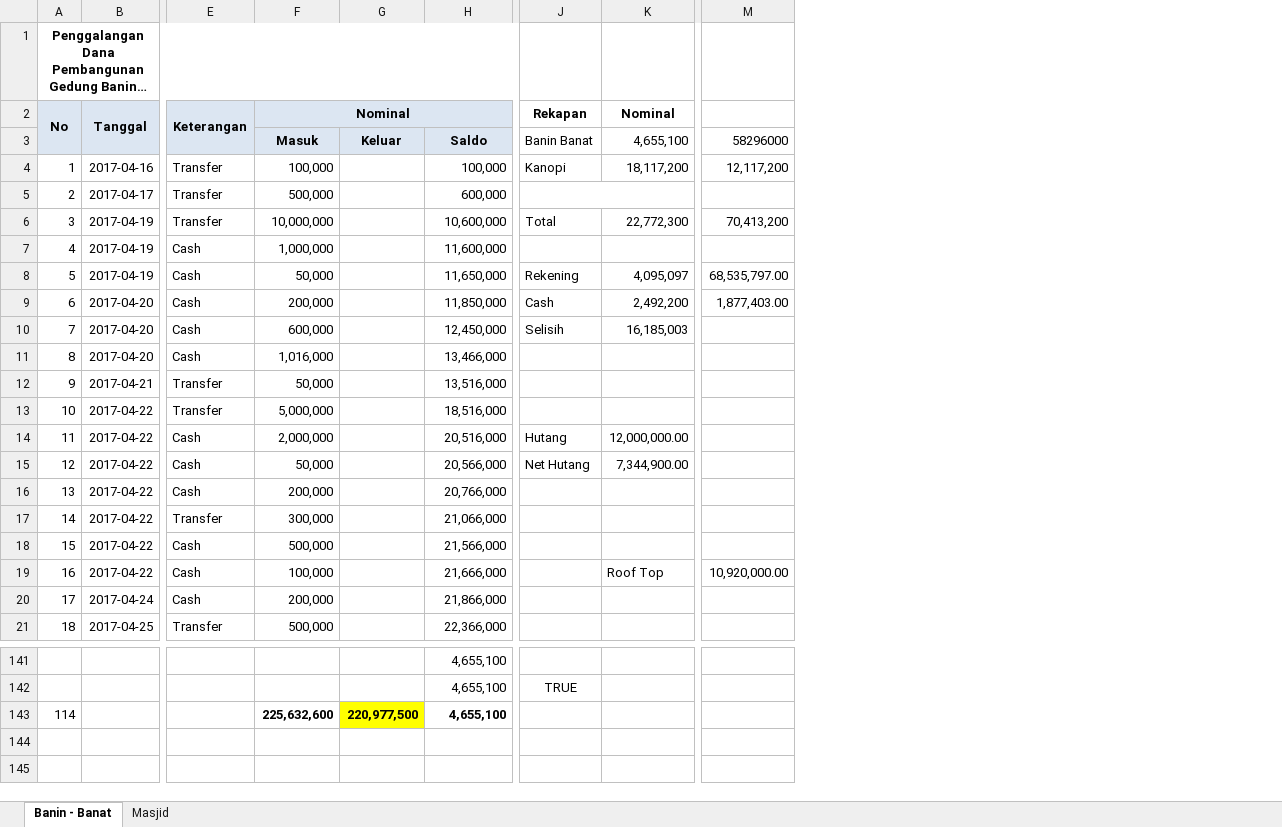
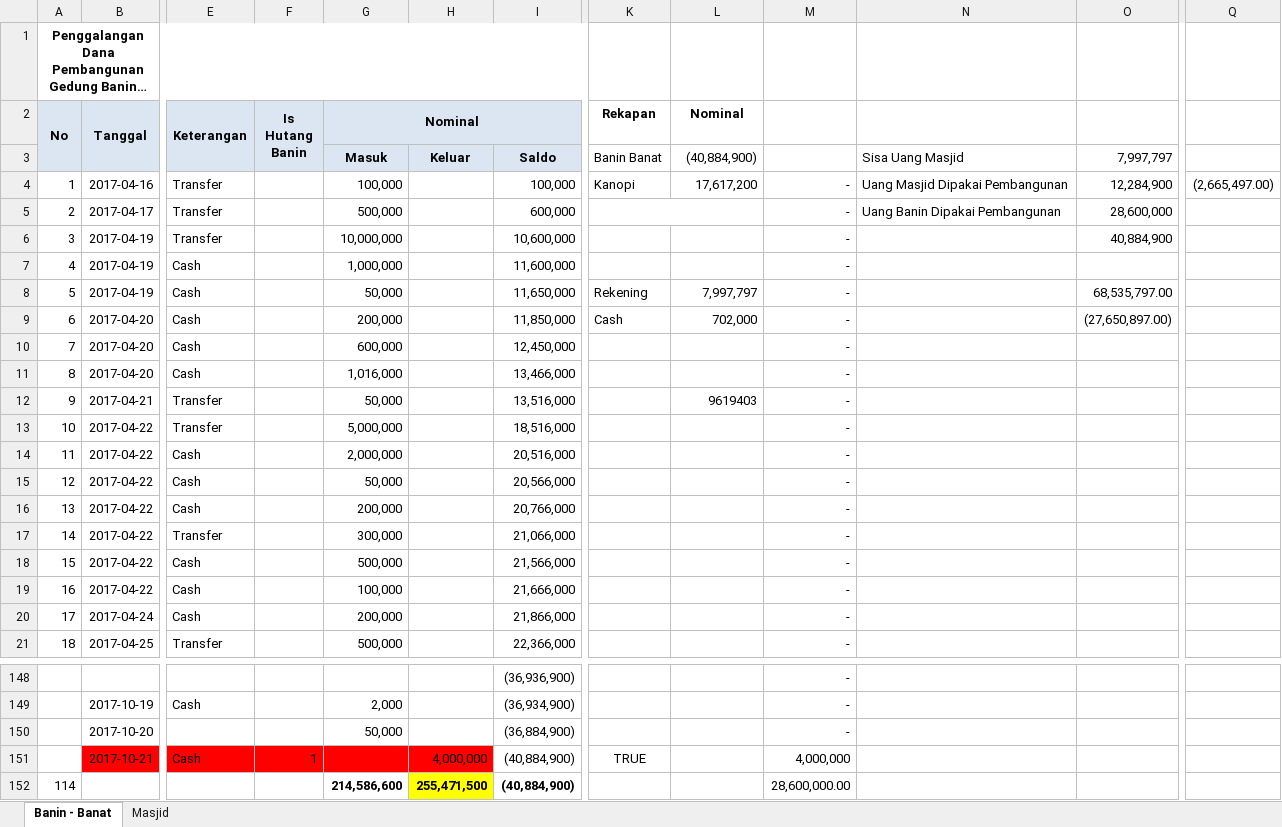
Before and after one commit to bagusprasojo/mds, an Excel workbook: Penggalangan Dana Pembangunan Gedung Banin - Banat MDS.xlsx, sheet Banin - Banat, drawn as a sheet; only a part is shown, gaps mark what is left out; long unchanged cells end in …; values as stored, in another font and other column widths than the file's, no borders; removed rows and columns are numbered as before the commit, all else as after; rows hold the shown columns only; the diff covers the shown part only; the diff names each change by its address in the sheet, - before the commit and + after, or states it on an @@ line.

Commit message:
adm dana banin banat

```diff
--- a/Penggalangan Dana Pembangunan Gedung Banin - Banat MDS.xlsx (sheet Banin - Banat)
+++ b/Penggalangan Dana Pembangunan Gedung Banin - Banat MDS.xlsx (sheet Banin - Banat)
+column F (Is Hutang Banin), empty
+column M, rows 4-21: all -; row 148: -
+column N, rows 3-5: Sisa Uang Masjid | Uang Masjid Dipakai Pembangunan | Uang Banin Dipakai Pembangunan
+column O, rows 3-9: 7,997,797 | 12,284,900 | 28,600,000 | 40,884,900 |  | 68,535,797.00 | (27,650,897.00)
-column M, rows 3-19: 58296000 | 12,117,200 |  | 70,413,200 |  | 68,535,797.00 | 1,877,403.00 |  |  |  |  |  |  |  |  |  | 10,920,000.00
+column Q, row 4: (2,665,497.00)
-L3 (Nominal): 4,655,100
+L3 (Nominal): (40,884,900)
-L4 (Nominal): 18,117,200
+L4 (Nominal): 17,617,200
-K6 (Rekapan): Total
+K6 (Rekapan): (empty)
-L6 (Nominal): 22,772,300
+L6 (Nominal): (empty)
-L8 (Nominal): 4,095,097
+L8 (Nominal): 7,997,797
-L9 (Nominal): 2,492,200
+L9 (Nominal): 702,000
-K10 (Rekapan): Selisih
+K10 (Rekapan): (empty)
-L10 (Nominal): 16,185,003
+L10 (Nominal): (empty)
-L12 (Nominal): (empty)
+L12 (Nominal): 9619403
-K14 (Rekapan): Hutang
+K14 (Rekapan): (empty)
-L14 (Nominal): 12,000,000.00
+L14 (Nominal): (empty)
-K15 (Rekapan): Net Hutang
+K15 (Rekapan): (empty)
-L15 (Nominal): 7,344,900.00
+L15 (Nominal): (empty)
-L19 (Nominal): Roof Top
+L19 (Nominal): (empty)
-I148: 4,655,100
+I148: (36,936,900)
-row 142:  |  |  |  |  | 4,655,100 | TRUE
-row 143: 114 |  |  | 225,632,600 | 220,977,500 | 4,655,100
+row 149:  | 2017-10-19 | Cash |  | 2,000 |  | (36,934,900) |  |  | -
+row 150:  | 2017-10-20 |  |  | 50,000 |  | (36,884,900) |  |  | -
+row 151:  | 2017-10-21 | Cash | 1 |  | 4,000,000 | (40,884,900) | TRUE |  | 4,000,000
+row 152: 114 |  |  |  | 214,586,600 | 255,471,500 | (40,884,900) |  |  | 28,600,000.00
```
Also changed, not shown: 9 added rows, 2 removed rows, 16 edited cells and cell formats elsewhere in this sheet, sheet Masjid, formulas that keep their value, Jual Pulsa.xlsx.
